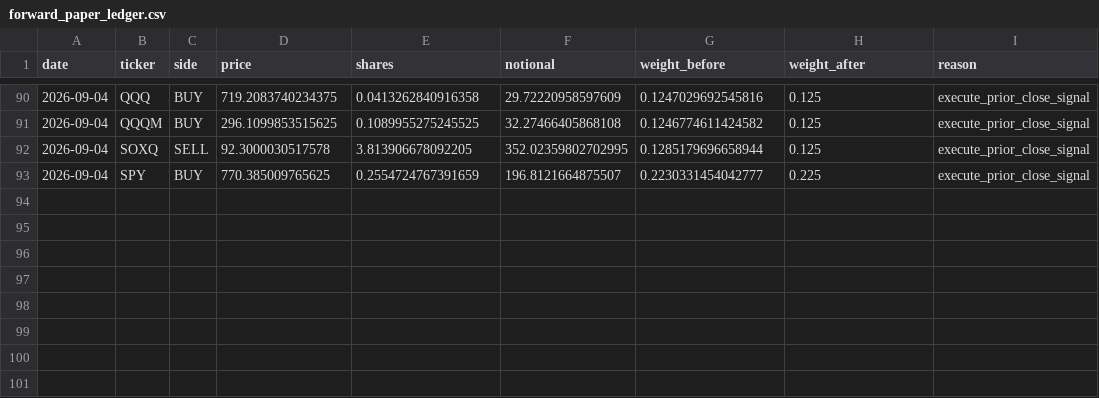
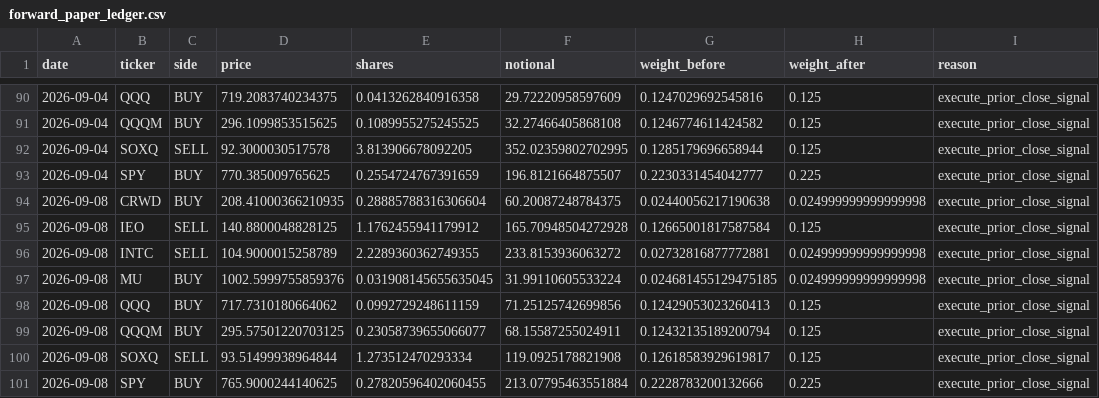
Before and after one commit to potlarohan-sys/youtube-shorts-cloud, a CSV file: venu_backtester/forward_paper_ledger.csv, drawn as a sheet; only a part is shown, gaps mark what is left out; the diff names each change by its address in the sheet, - before the commit and + after, or states it on an @@ line.

```diff
--- a/venu_backtester/forward_paper_ledger.csv
+++ b/venu_backtester/forward_paper_ledger.csv
+row 94: 2026-09-08 | CRWD | BUY | 208.41000366210935 | 0.28885788316306604 | 60.20087248784375 | 0.02440056217190638 | 0.024999999999999998 | execute_prior_close_signal
+row 95: 2026-09-08 | IEO | SELL | 140.8800048828125 | 1.1762455941179912 | 165.70948504272928 | 0.12665001817587584 | 0.125 | execute_prior_close_signal
+row 96: 2026-09-08 | INTC | SELL | 104.9000015258789 | 2.2289360362749355 | 233.8153936063272 | 0.02732816877772881 | 0.024999999999999998 | execute_prior_close_signal
+row 97: 2026-09-08 | MU | BUY | 1002.5999755859376 | 0.031908145655635045 | 31.99110605533224 | 0.024681455129475185 | 0.024999999999999998 | execute_prior_close_signal
+row 98: 2026-09-08 | QQQ | BUY | 717.7310180664062 | 0.0992729248611159 | 71.25125742699856 | 0.12429053023260413 | 0.125 | execute_prior_close_signal
+row 99: 2026-09-08 | QQQM | BUY | 295.57501220703125 | 0.23058739655066077 | 68.15587255024911 | 0.12432135189200794 | 0.125 | execute_prior_close_signal
+row 100: 2026-09-08 | SOXQ | SELL | 93.51499938964844 | 1.273512470293334 | 119.0925178821908 | 0.12618583929619817 | 0.125 | execute_prior_close_signal
+row 101: 2026-09-08 | SPY | BUY | 765.9000244140625 | 0.27820596402060455 | 213.07795463551884 | 0.2228783200132666 | 0.225 | execute_prior_close_signal
```
Also changed, not shown: 1 other file.
